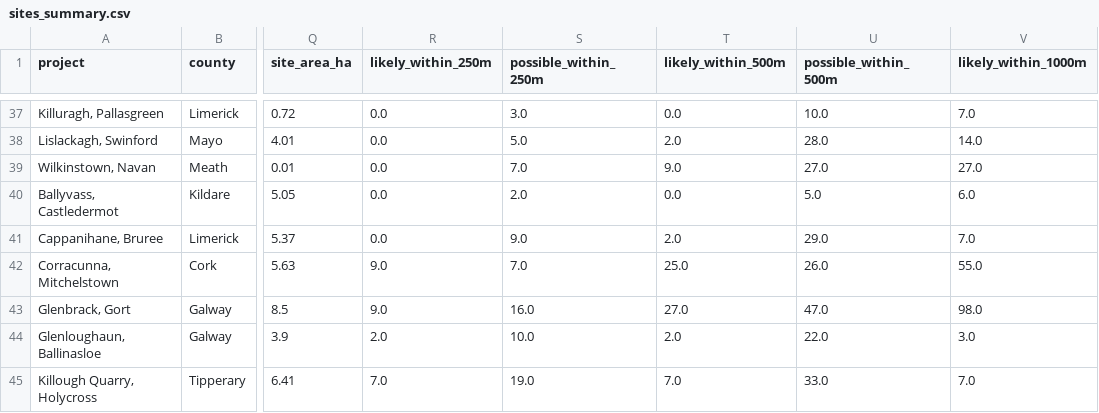
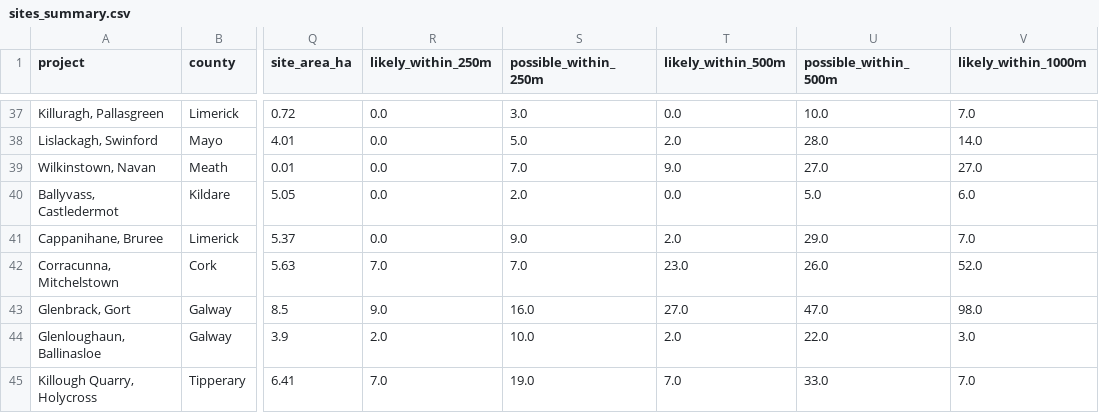
Before and after one commit to kobrien-git/biomethane-map, a CSV file: docs/data/sites_summary.csv, drawn as a sheet; only a part is shown, gaps mark what is left out; the diff names each change by its address in the sheet, - before the commit and + after, or states it on an @@ line.

Commit message:
Data refresh 2026-10-11

```diff
--- a/docs/data/sites_summary.csv
+++ b/docs/data/sites_summary.csv
-R42 (likely_within_250m): 9.0
+R42 (likely_within_250m): 7.0
-T42 (likely_within_500m): 25.0
+T42 (likely_within_500m): 23.0
-V42 (likely_within_1000m): 55.0
+V42 (likely_within_1000m): 52.0
```
Also changed, not shown: 7 other files.
